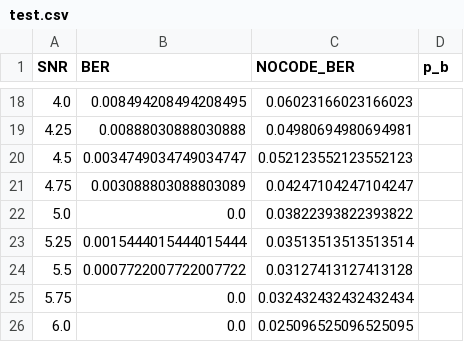
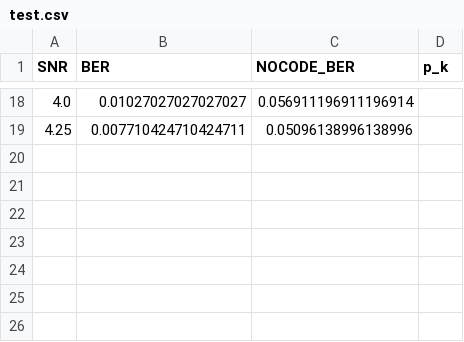
Before and after one commit to tawichi/viterbi, a CSV file: test.csv, drawn as a sheet; only a part is shown, gaps mark what is left out; the diff covers the shown part only.

```diff
--- a/test.csv
+++ b/test.csv
@@ -1 +1 @@
-SNR,BER,NOCODE_BER,p_b
+SNR,BER,NOCODE_BER,p_k
@@ -18,9 +18,2 @@ SNR,BER,NOCODE_BER,p_b
-4.0,0.008494208494208495,0.06023166023166023
-4.25,0.00888030888030888,0.04980694980694981
-4.5,0.0034749034749034747,0.052123552123552123
-4.75,0.003088803088803089,0.04247104247104247
-5.0,0.0,0.03822393822393822
-5.25,0.0015444015444015444,0.03513513513513514
-5.5,0.0007722007722007722,0.03127413127413128
-5.75,0.0,0.032432432432432434
-6.0,0.0,0.025096525096525095
+4.0,0.01027027027027027,0.056911196911196914
+4.25,0.007710424710424711,0.05096138996138996
```
Also changed, not shown: 32 edited cells elsewhere in this file, 2 other files.
